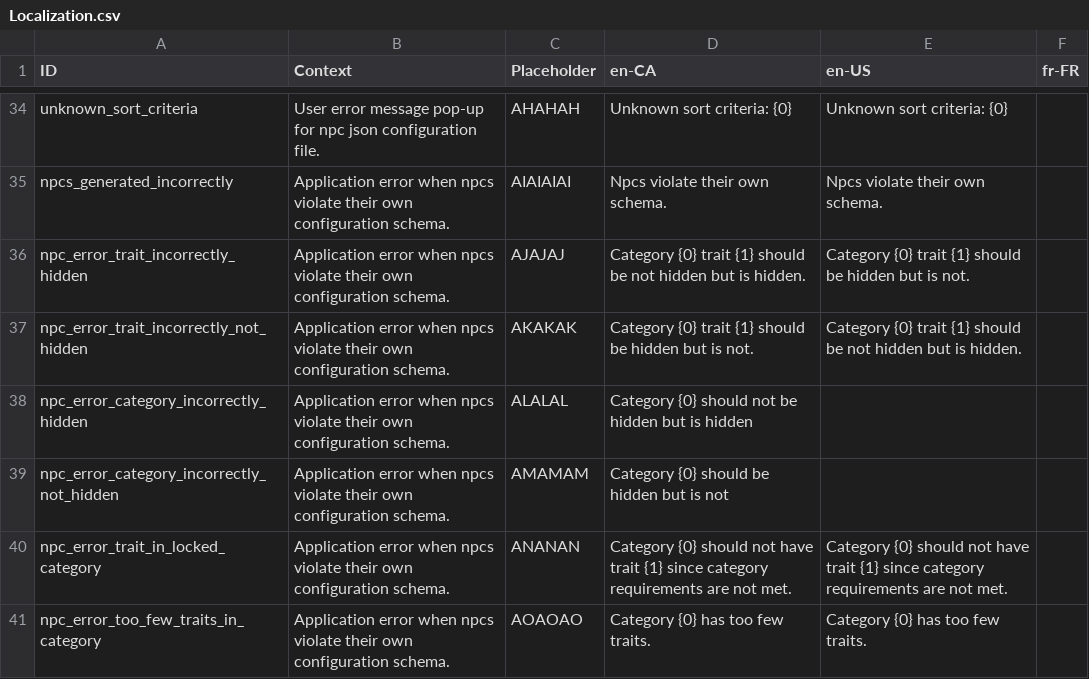
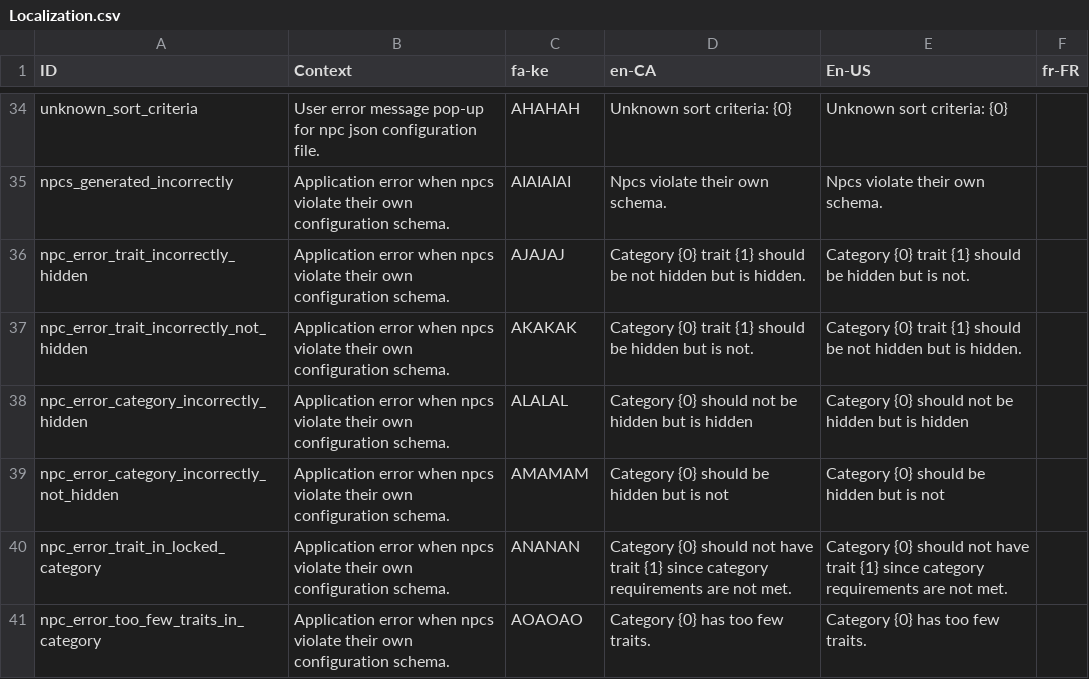
Before and after one commit to MarcusTrenton-Personal/NpcGenerator, a CSV file: NpcGenerator/SourceAssets/Localization.csv, drawn as a sheet; only a part is shown, gaps mark what is left out; the diff names each change by its address in the sheet, - before the commit and + after, or states it on an @@ line.

Commit message:
Localization file now requires properly formated language codes in the form of aa-aa.

```diff
--- a/NpcGenerator/SourceAssets/Localization.csv
+++ b/NpcGenerator/SourceAssets/Localization.csv
-C1: Placeholder
+C1: fa-ke
-E1: en-US
+E1: En-US
-E38 (En-US): (empty)
+E38 (En-US): Category {0} should not be hidden but is hidden
-E39 (En-US): (empty)
+E39 (En-US): Category {0} should be hidden but is not
```
Also changed, not shown: 12 other files.
